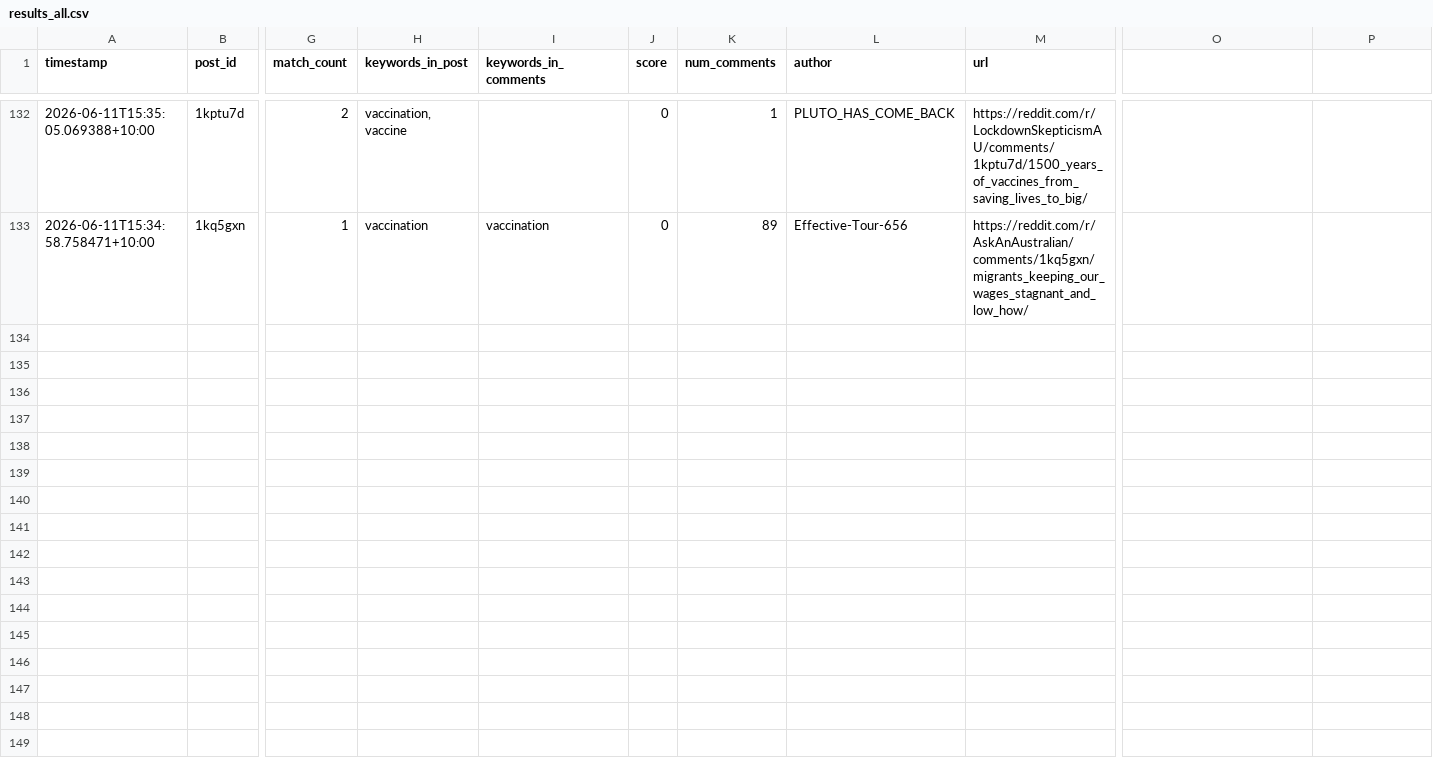
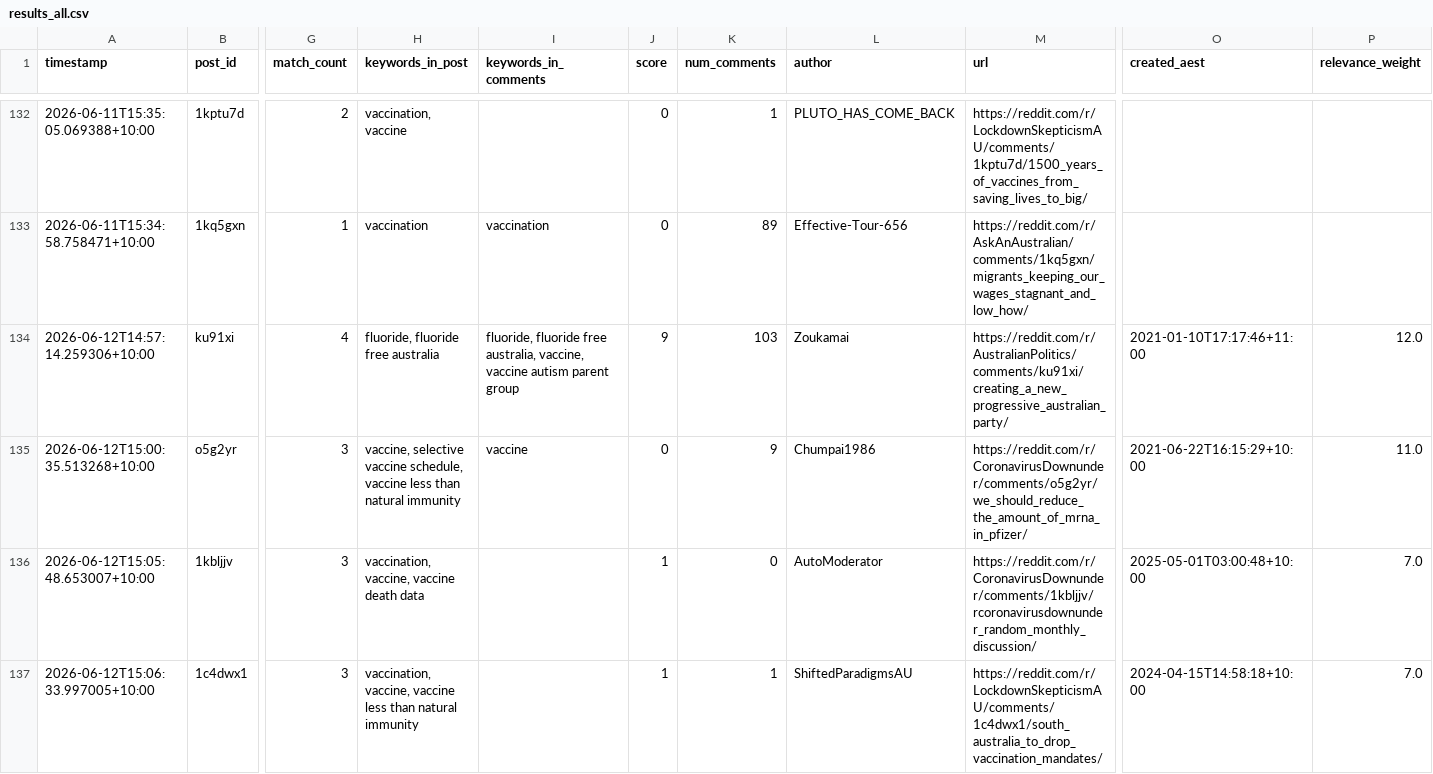
Before and after one commit to EP04/disinformation-tracker, a CSV file: results_all.csv, drawn as a sheet; only a part is shown, gaps mark what is left out; rows hold the shown columns only; the diff covers the shown part only; the diff names each change by its address in the sheet, - before the commit and + after, or states it on an @@ line.

Commit message:
feat: weighting for keywords

```diff
--- a/results_all.csv
+++ b/results_all.csv
-O1: (empty)
+O1: created_aest
-P1: (empty)
+P1: relevance_weight
+row 134: 2026-06-12T14:57:14.259306+10:00 | ku91xi | 4 | fluoride, fluoride free australia | fluoride, fluoride free australia, vaccine, vaccine autism parent group | 9 | 103 | Zoukamai | https://reddit.com/r/AustralianPolitics/comments/ku91xi/creating_a_new_progressive_australian_party/ | 2021-01-10T17:17:46+11:00 | 12.0
+row 135: 2026-06-12T15:00:35.513268+10:00 | o5g2yr | 3 | vaccine, selective vaccine schedule, vaccine less than natural immunity | vaccine | 0 | 9 | Chumpai1986 | https://reddit.com/r/CoronavirusDownunder/comments/o5g2yr/we_should_reduce_the_amount_of_mrna_in_pfizer/ | 2021-06-22T16:15:29+10:00 | 11.0
+row 136: 2026-06-12T15:05:48.653007+10:00 | 1kbljjv | 3 | vaccination, vaccine, vaccine death data |  | 1 | 0 | AutoModerator | https://reddit.com/r/CoronavirusDownunder/comments/1kbljjv/rcoronavirusdownunder_random_monthly_discussion/ | 2025-05-01T03:00:48+10:00 | 7.0
+row 137: 2026-06-12T15:06:33.997005+10:00 | 1c4dwx1 | 3 | vaccination, vaccine, vaccine less than natural immunity |  | 1 | 1 | ShiftedParadigmsAU | https://reddit.com/r/LockdownSkepticismAU/comments/1c4dwx1/south_australia_to_drop_vaccination_mandates/ | 2024-04-15T14:58:18+10:00 | 7.0
```
Also changed, not shown: 3 added rows elsewhere in this file, keywords.csv, 3 other files.
